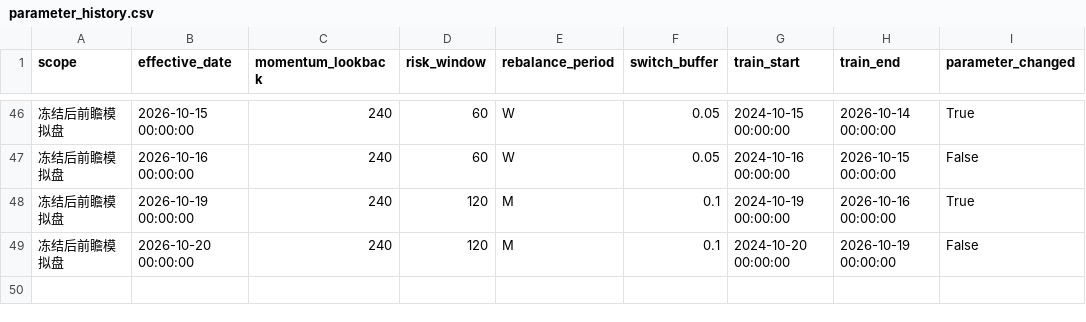
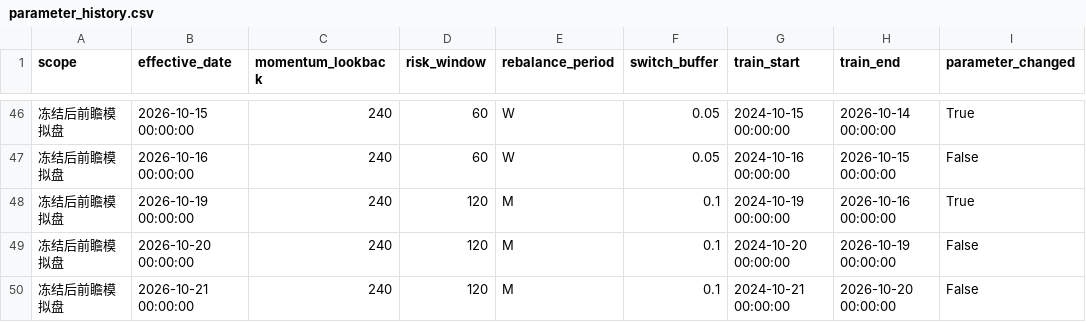
Before and after one commit to MCWang721/lowvol-inverse-offense, a CSV file: parameter_history.csv, drawn as a sheet; only a part is shown, gaps mark what is left out; the diff names each change by its address in the sheet, - before the commit and + after, or states it on an @@ line.

```diff
--- a/parameter_history.csv
+++ b/parameter_history.csv
+row 50: 冻结后前瞻模拟盘 | 2026-10-21 00:00:00 | 240 | 120 | M | 0.1 | 2024-10-21 00:00:00 | 2026-10-20 00:00:00 | False
```
Also changed, not shown: paper_history.csv, 3 other files.
